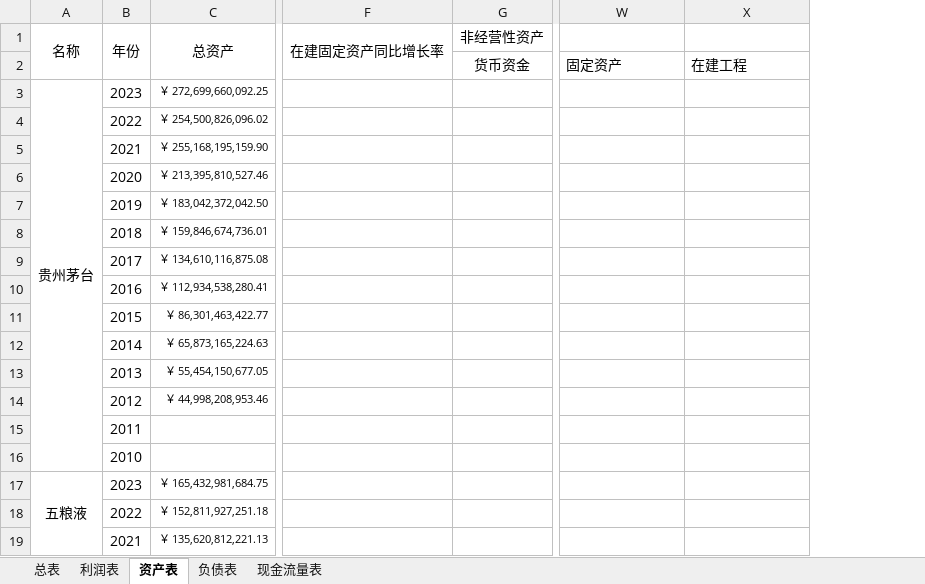
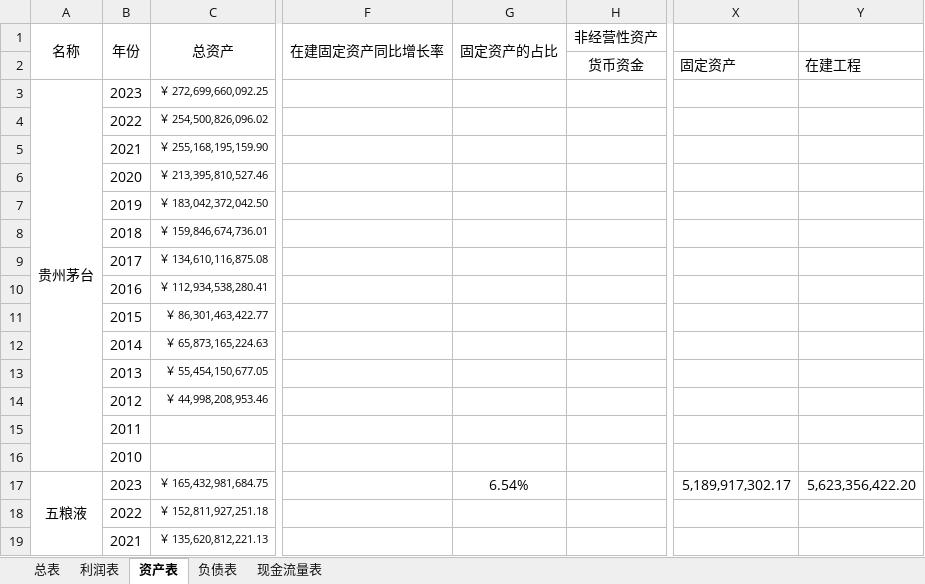
Before and after one commit to leaves-27/finance, an Excel workbook: 证券投资/股票/行业/食品饮料/白酒/白酒.xlsx, sheet 资产表, drawn as a sheet; only a part is shown, gaps mark what is left out; values as stored, in another font and other column widths than the file's, no borders; addresses are those after the commit; the diff names each change by its address in the sheet, - before the commit and + after, or states it on an @@ line.

```diff
--- a/证券投资/股票/行业/食品饮料/白酒/白酒.xlsx (sheet 资产表)
+++ b/证券投资/股票/行业/食品饮料/白酒/白酒.xlsx (sheet 资产表)
+column G (固定资产的占比), row 17: 6.54%
-X17: (empty)
+X17: 5,189,917,302.17
-Y17: (empty)
+Y17: 5,623,356,422.20
```
Also changed, not shown: 证券投资/股票/行业/能源/水电.xlsx, 证券投资/股票/行业/食品饮料/调味品/调味品.xlsx, 2 other files.
